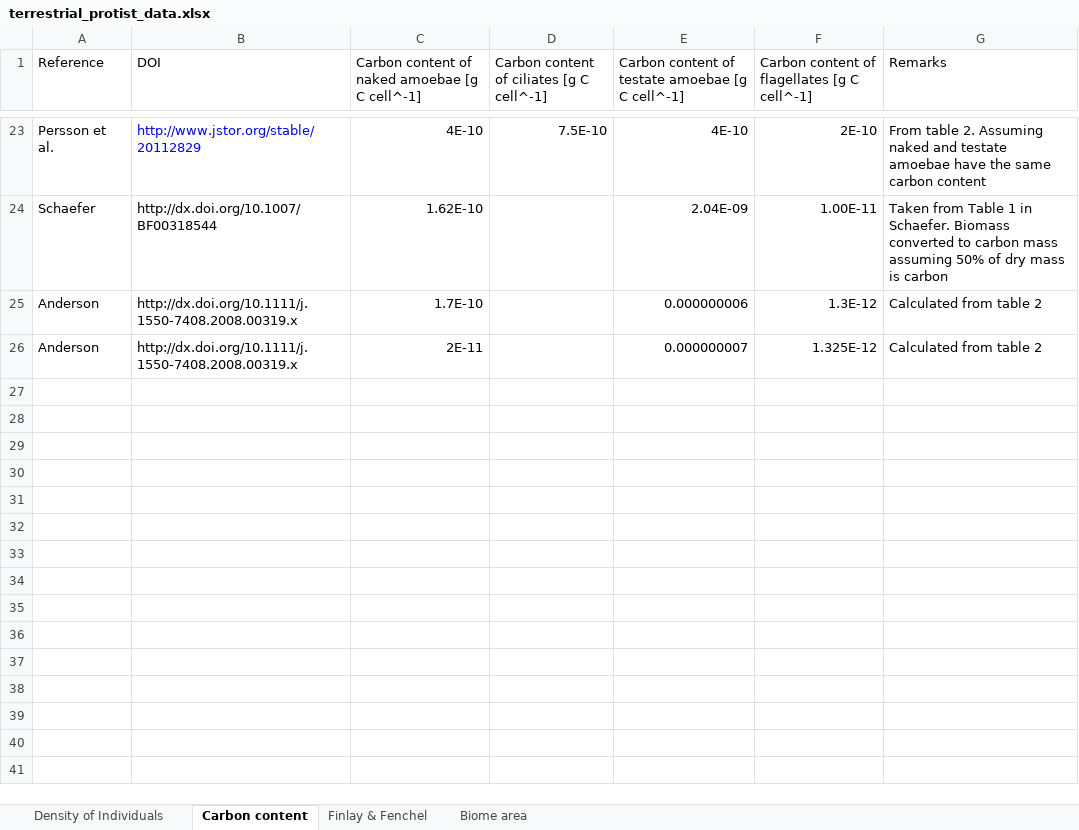
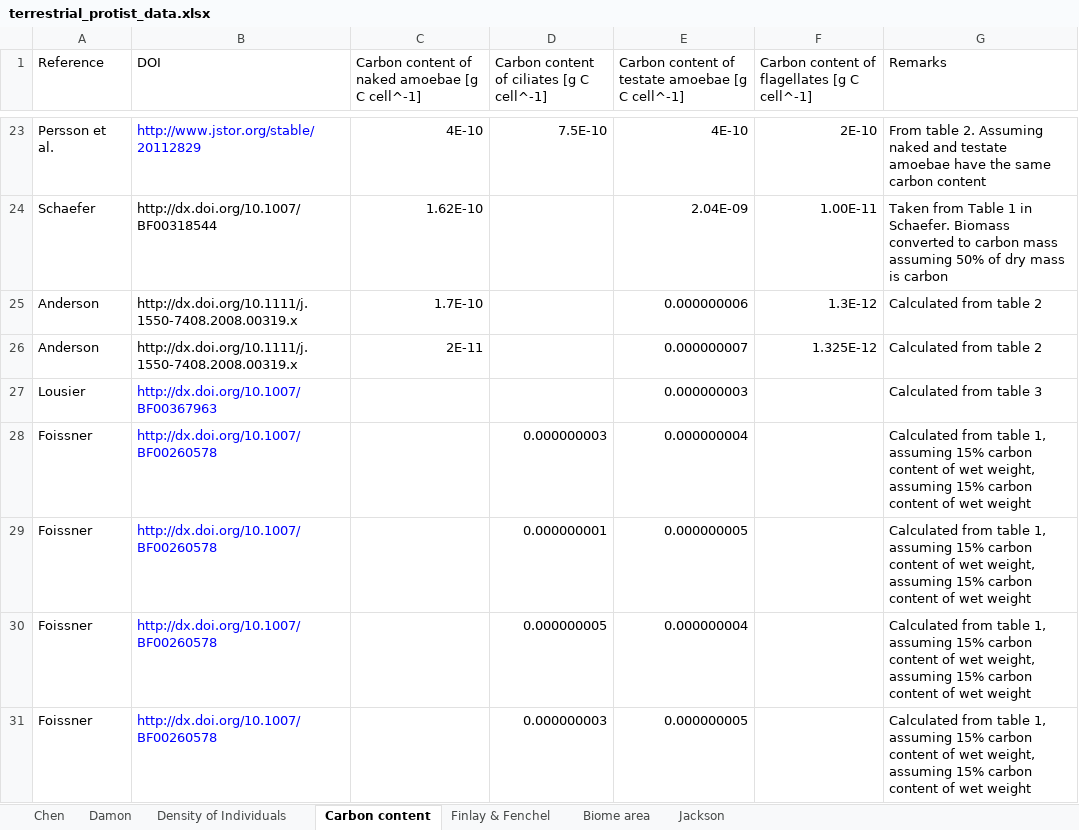
Before and after one commit to yinonbaron/biomass_distribution, an Excel workbook: protists/terrestrial_protists/terrestrial_protist_data.xlsx, sheet Carbon content, drawn as a sheet; only a part is shown, gaps mark what is left out; values as stored, in another font and other column widths than the file's, no borders; the diff names each change by its address in the sheet, - before the commit and + after, or states it on an @@ line.

```diff
--- a/protists/terrestrial_protists/terrestrial_protist_data.xlsx (sheet Carbon content)
+++ b/protists/terrestrial_protists/terrestrial_protist_data.xlsx (sheet Carbon content)
+sheet tab: Chen
+sheet tab: Damon
+sheet tab: Jackson
+row 27: Lousier | http://dx.doi.org/10.1007/BF00367963 |  |  | 0.000000003 |  | Calculated from table 3
+row 28: Foissner | http://dx.doi.org/10.1007/BF00260578 |  | 0.000000003 | 0.000000004 |  | Calculated from table 1, assuming 15% carbon content of wet weight, assuming 15% carbon content of wet weight
+row 29: Foissner | http://dx.doi.org/10.1007/BF00260578 |  | 0.000000001 | 0.000000005 |  | Calculated from table 1, assuming 15% carbon content of wet weight, assuming 15% carbon content of wet weight
+row 30: Foissner | http://dx.doi.org/10.1007/BF00260578 |  | 0.000000005 | 0.000000004 |  | Calculated from table 1, assuming 15% carbon content of wet weight, assuming 15% carbon content of wet weight
+row 31: Foissner | http://dx.doi.org/10.1007/BF00260578 |  | 0.000000003 | 0.000000005 |  | Calculated from table 1, assuming 15% carbon content of wet weight, assuming 15% carbon content of wet weight
```
Also changed, not shown: sheet Density of Individuals, charts or pictures, 3 other files.
